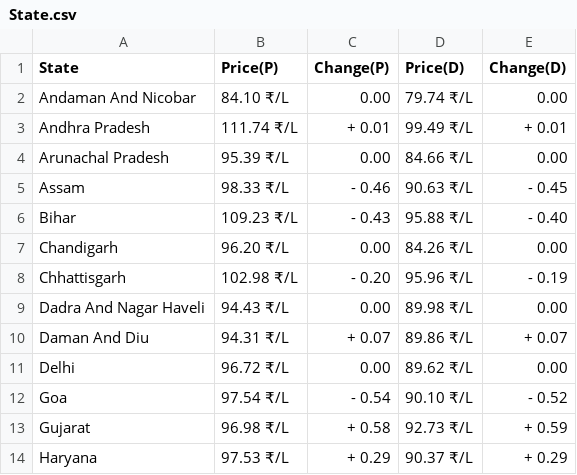
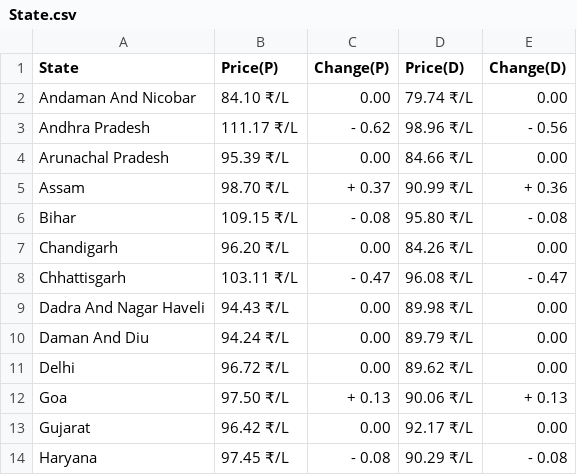
Before and after one commit to Asvin1/FuelishCLI, a CSV file: State.csv, drawn as a sheet; only a part is shown; the diff covers the shown part only.

```diff
--- a/State.csv
+++ b/State.csv
@@ -2,13 +2,13 @@ State,Price(P),Change(P),Price(D),Change(D)
 Andaman And Nicobar,84.10 ₹/L,  0.00,79.74 ₹/L,  0.00
-Andhra Pradesh,111.74 ₹/L,+ 0.01,99.49 ₹/L,+ 0.01
+Andhra Pradesh,111.17 ₹/L,- 0.62,98.96 ₹/L,- 0.56
 Arunachal Pradesh,95.39 ₹/L,  0.00,84.66 ₹/L,  0.00
-Assam,98.33 ₹/L,- 0.46,90.63 ₹/L,- 0.45
-Bihar,109.23 ₹/L,- 0.43,95.88 ₹/L,- 0.40
+Assam,98.70 ₹/L,+ 0.37,90.99 ₹/L,+ 0.36
+Bihar,109.15 ₹/L,- 0.08,95.80 ₹/L,- 0.08
 Chandigarh,96.20 ₹/L,  0.00,84.26 ₹/L,  0.00
-Chhattisgarh,102.98 ₹/L,- 0.20,95.96 ₹/L,- 0.19
+Chhattisgarh,103.11 ₹/L,- 0.47,96.08 ₹/L,- 0.47
 Dadra And Nagar Haveli,94.43 ₹/L,  0.00,89.98 ₹/L,  0.00
-Daman And Diu,94.31 ₹/L,+ 0.07,89.86 ₹/L,+ 0.07
+Daman And Diu,94.24 ₹/L,  0.00,89.79 ₹/L,  0.00
 Delhi,96.72 ₹/L,  0.00,89.62 ₹/L,  0.00
-Goa,97.54 ₹/L,- 0.54,90.10 ₹/L,- 0.52
-Gujarat,96.98 ₹/L,+ 0.58,92.73 ₹/L,+ 0.59
-Haryana,97.53 ₹/L,+ 0.29,90.37 ₹/L,+ 0.29
+Goa,97.50 ₹/L,+ 0.13,90.06 ₹/L,+ 0.13
+Gujarat,96.42 ₹/L,  0.00,92.17 ₹/L,  0.00
+Haryana,97.45 ₹/L,- 0.08,90.29 ₹/L,- 0.08
```
Also changed, not shown: 64 edited cells elsewhere in this file, assets/Andhra Pradesh.csv, assets/Himachal Pradesh.csv, 28 other files.
